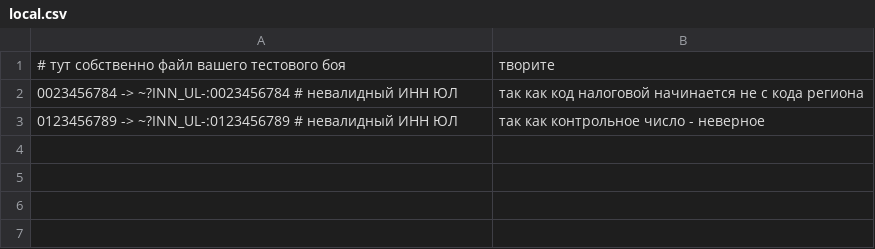
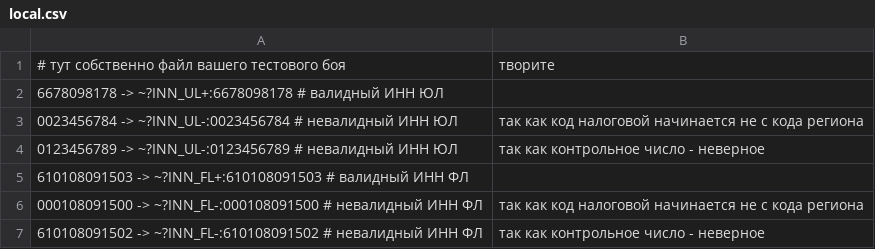
Before and after one commit to andreygubkin/conf2022_the_best_in_the_tests_templates_kotlin, a CSV file: local.csv, drawn as a sheet.

Commit message:
ИНН

```diff
--- a/local.csv
+++ b/local.csv
@@ -1,3 +1,7 @@
 # тут собственно файл вашего тестового боя, творите
+6678098178 -> ~?INN_UL+:6678098178 # валидный ИНН ЮЛ
 0023456784 -> ~?INN_UL-:0023456784 # невалидный ИНН ЮЛ, так как код налоговой начинается не с кода региона
 0123456789 -> ~?INN_UL-:0123456789 # невалидный ИНН ЮЛ, так как контрольное число - неверное
+610108091503 -> ~?INN_FL+:610108091503 # валидный ИНН ФЛ
+000108091500 -> ~?INN_FL-:000108091500 # невалидный ИНН ФЛ, так как код налоговой начинается не с кода региона
+610108091502 -> ~?INN_FL-:610108091502 # невалидный ИНН ФЛ, так как контрольное число - неверное
```
